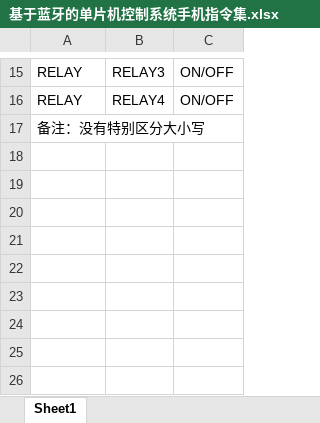
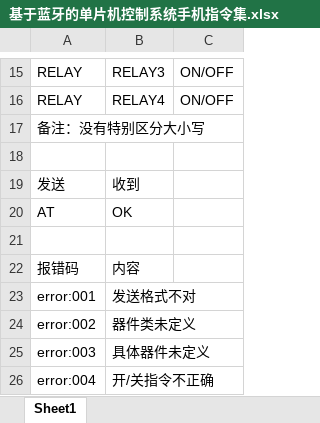
Before and after one commit to user1513/Codes, an Excel workbook: 基于蓝牙的单片机控制系统/基于蓝牙的单片机控制系统手机指令集.xlsx, sheet Sheet1, drawn as a sheet; only a part is shown, gaps mark what is left out; values as stored, in another font and other column widths than the file's, no borders; the diff names each change by its address in the sheet, - before the commit and + after, or states it on an @@ line.

Commit message:
更新基于蓝牙的单片机控制系统手机指令集

```diff
--- a/基于蓝牙的单片机控制系统/基于蓝牙的单片机控制系统手机指令集.xlsx (sheet Sheet1)
+++ b/基于蓝牙的单片机控制系统/基于蓝牙的单片机控制系统手机指令集.xlsx (sheet Sheet1)
+row 18: (empty)
+row 19: 发送 | 收到
+row 20: AT | OK
+row 21: (empty)
+row 22: 报错码 | 内容
+row 23: error:001 | 发送格式不对
+row 24: error:002 | 器件类未定义
+row 25: error:003 | 具体器件未定义
+row 26: error:004 | 开/关指令不正确
```
